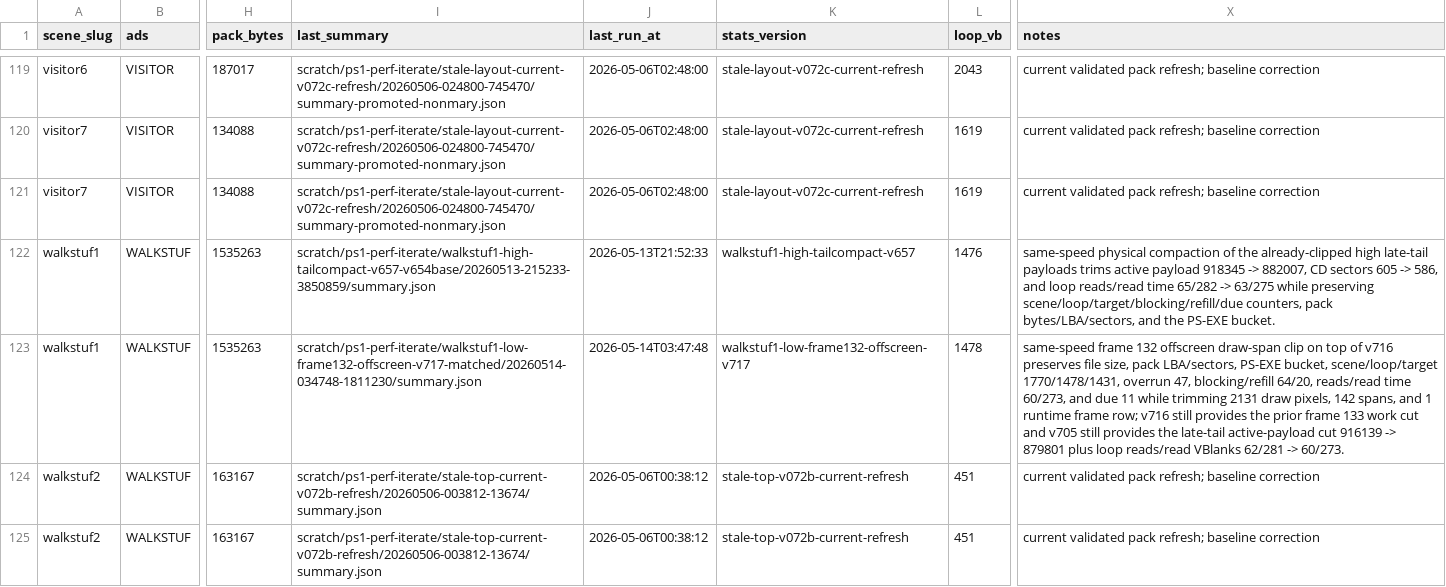
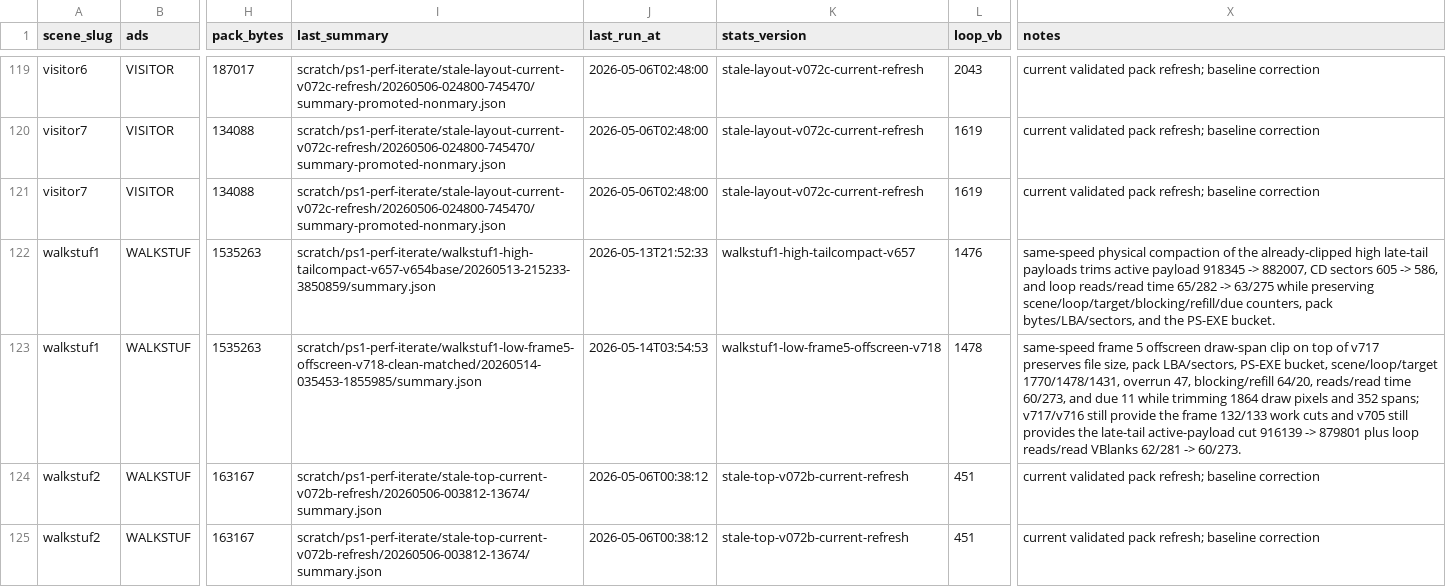
Before and after one commit to huntergdavis/johnny-castaway-ps1, a CSV file: docs/ps1/performance-scene-matrix.csv, drawn as a sheet; only a part is shown, gaps mark what is left out; the diff names each change by its address in the sheet, - before the commit and + after, or states it on an @@ line.

Commit message:
ps1: clip walkstuf1 low frame5 spans

```diff
--- a/docs/ps1/performance-scene-matrix.csv
+++ b/docs/ps1/performance-scene-matrix.csv
-I123 (last_summary): scratch/ps1-perf-iterate/walkstuf1-low-frame132-offscreen-v717-matched/20260514-034748-1811230/summary.json
+I123 (last_summary): scratch/ps1-perf-iterate/walkstuf1-low-frame5-offscreen-v718-clean-matched/20260514-035453-1855985/summary.json
-J123 (last_run_at): 2026-05-14T03:47:48
+J123 (last_run_at): 2026-05-14T03:54:53
-K123 (stats_version): walkstuf1-low-frame132-offscreen-v717
+K123 (stats_version): walkstuf1-low-frame5-offscreen-v718
-X123 (notes): same-speed frame 132 offscreen draw-span clip on top of v716 preserves file size, pack LBA/sectors, PS-EXE bucket, scene/loop/target 1770/1478/1431, overrun 47, blocking/refill 64/20, reads/read time 60/273, and due 11 while trimming 2131 draw pixels, 142 spans, and 1 runtime frame row; v716 still provides the prior frame 133 work cut and v705…
+X123 (notes): same-speed frame 5 offscreen draw-span clip on top of v717 preserves file size, pack LBA/sectors, PS-EXE bucket, scene/loop/target 1770/1478/1431, overrun 47, blocking/refill 64/20, reads/read time 60/273, and due 11 while trimming 1864 draw pixels and 352 spans; v717/v716 still provide the frame 132/133 work cuts and v705…
```
Also changed, not shown: 10 other files.
